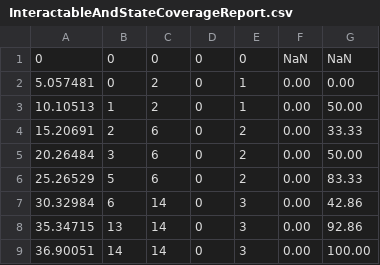
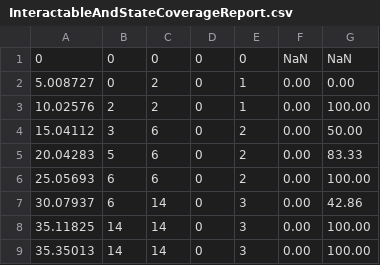
Before and after one commit to TsingPig/BowlingVR, a CSV file: _Experiment/InteractableAndStateCoverageReport.csv, drawn as a sheet.

```diff
--- a/_Experiment/InteractableAndStateCoverageReport.csv
+++ b/_Experiment/InteractableAndStateCoverageReport.csv
@@ -1,9 +1,9 @@
 0,0,0,0,0,NaN,NaN
-5.057481,0,2,0,1,0.00,0.00
-10.10513,1,2,0,1,0.00,50.00
-15.20691,2,6,0,2,0.00,33.33
-20.26484,3,6,0,2,0.00,50.00
-25.26529,5,6,0,2,0.00,83.33
-30.32984,6,14,0,3,0.00,42.86
-35.34715,13,14,0,3,0.00,92.86
-36.90051,14,14,0,3,0.00,100.00
+5.008727,0,2,0,1,0.00,0.00
+10.02576,2,2,0,1,0.00,100.00
+15.04112,3,6,0,2,0.00,50.00
+20.04283,5,6,0,2,0.00,83.33
+25.05693,6,6,0,2,0.00,100.00
+30.07937,6,14,0,3,0.00,42.86
+35.11825,14,14,0,3,0.00,100.00
+35.35013,14,14,0,3,0.00,100.00
```
Also changed, not shown: 15 other files.
